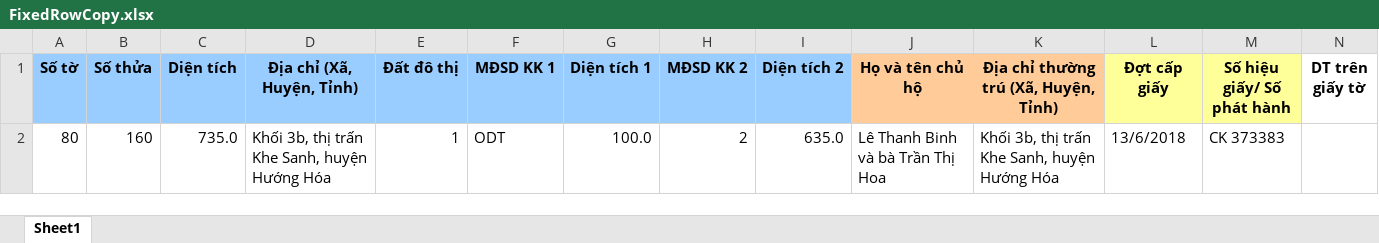
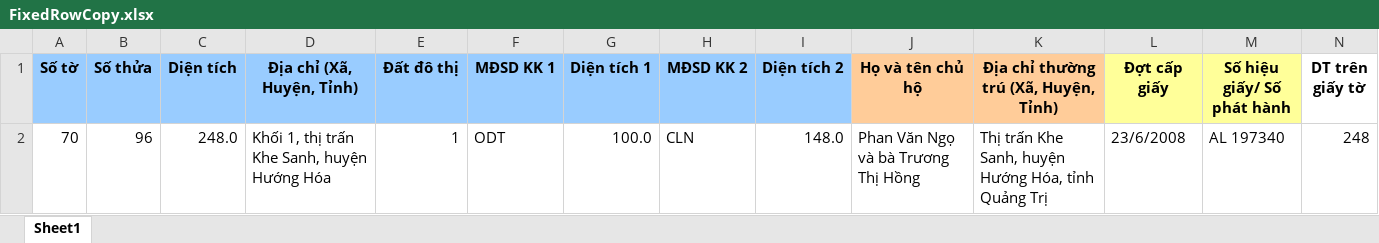
Before and after one commit to guitarkhongem/SOMUCKE, an Excel workbook: SODO/Khe Sanh/FixedRowCopy.xlsx, sheet Sheet1, drawn as a sheet; only a part is shown; values as stored, in another font and other column widths than the file's, no borders; charts and pictures not drawn; removed rows and columns are numbered as before the commit, all else as after; rows hold the shown columns only; the diff names each change by its address in the sheet, - before the commit and + after, or states it on an @@ line.

```diff
--- a/SODO/Khe Sanh/FixedRowCopy.xlsx (sheet Sheet1)
+++ b/SODO/Khe Sanh/FixedRowCopy.xlsx (sheet Sheet1)
-row 2: 80 | 160 | 735.0 | Khối 3b, thị trấn Khe Sanh, huyện Hướng Hóa | 1 | ODT | 100.0 | 2 | 635.0 | Lê Thanh Binh và bà Trần Thị Hoa | Khối 3b, thị trấn Khe Sanh, huyện Hướng Hóa | 13/6/2018 | CK 373383
+row 2: 70 | 96 | 248.0 | Khối 1, thị trấn Khe Sanh, huyện Hướng Hóa | 1 | ODT | 100.0 | CLN | 148.0 | Phan Văn Ngọ và bà Trương Thị Hồng | Thị trấn Khe Sanh, huyện Hướng Hóa, tỉnh Quảng Trị | 23/6/2008 | AL 197340 | 248
```
Also changed, not shown: charts or pictures, 13 other files.
